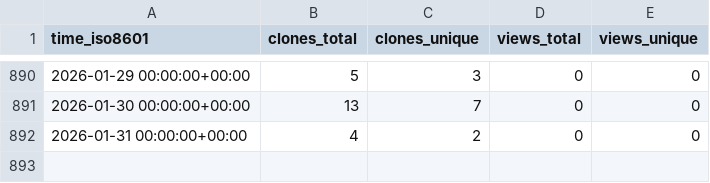
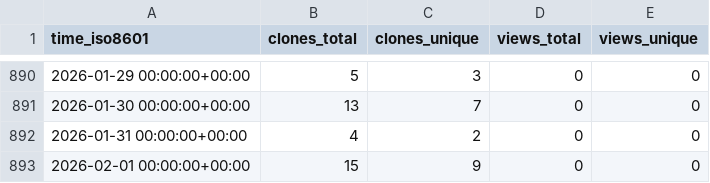
Before and after one commit to hhollandmoritz/git_guide, a CSV file: hhollandmoritz/git_guide/ghrs-data/views_clones_aggregate.csv, drawn as a sheet; only a part is shown, gaps mark what is left out; the diff names each change by its address in the sheet, - before the commit and + after, or states it on an @@ line.

```diff
--- a/hhollandmoritz/git_guide/ghrs-data/views_clones_aggregate.csv
+++ b/hhollandmoritz/git_guide/ghrs-data/views_clones_aggregate.csv
+row 893: 2026-02-01 00:00:00+00:00 | 15 | 9 | 0 | 0
```
Also changed, not shown: 1 other file.
